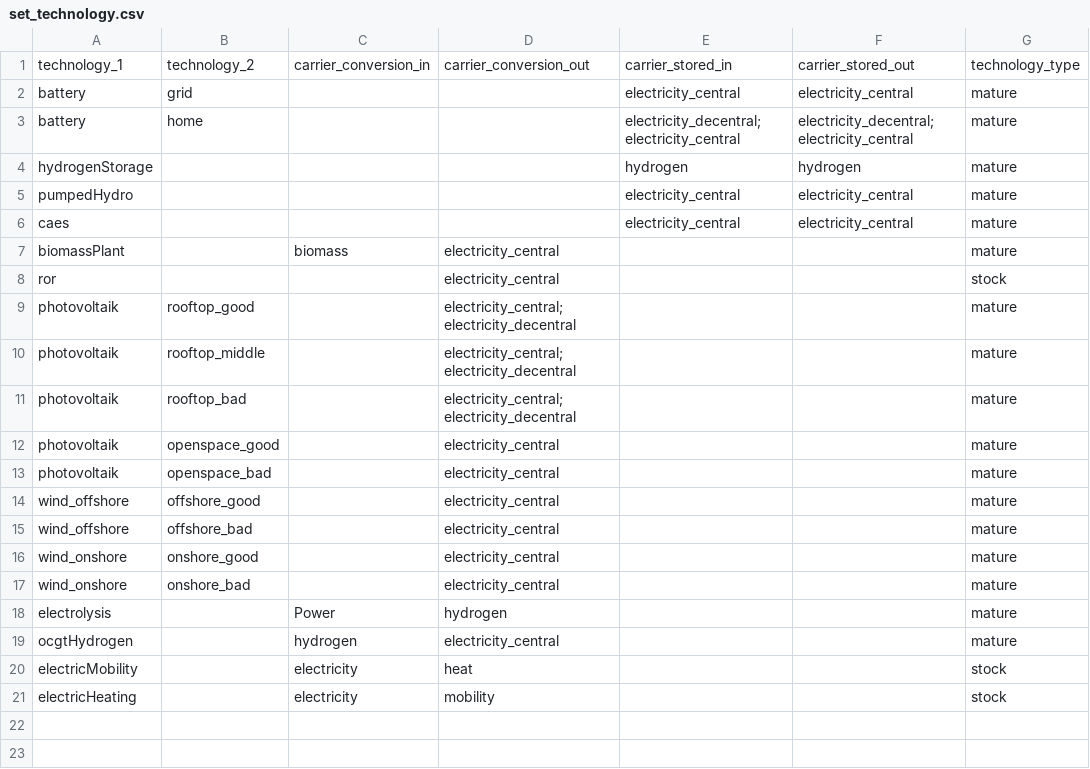
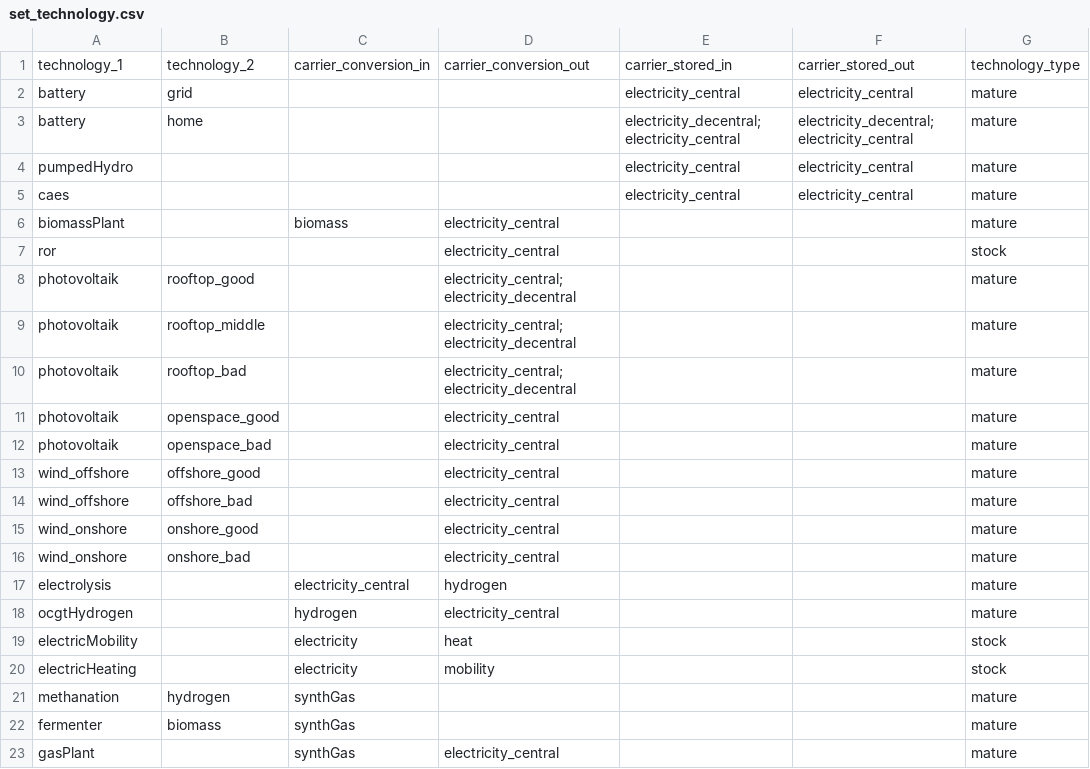
Before and after one commit to mariok90/100p, a CSV file: baseData/set_technology.csv, drawn as a sheet; removed rows and columns are numbered as before the commit, all else as after; the diff names each change by its address in the sheet, - before the commit and + after, or states it on an @@ line.

```diff
--- a/baseData/set_technology.csv
+++ b/baseData/set_technology.csv
-row 4: hydrogenStorage |  |  |  | hydrogen | hydrogen | mature
-C17: Power
+C17: electricity_central
+row 21: methanation | hydrogen | synthGas |  |  |  | mature
+row 22: fermenter | biomass | synthGas |  |  |  | mature
+row 23: gasPlant |  | synthGas | electricity_central |  |  | mature
```
Also changed, not shown: baseData/par_overall.csv, baseData/set_region.csv, 20 other files.
